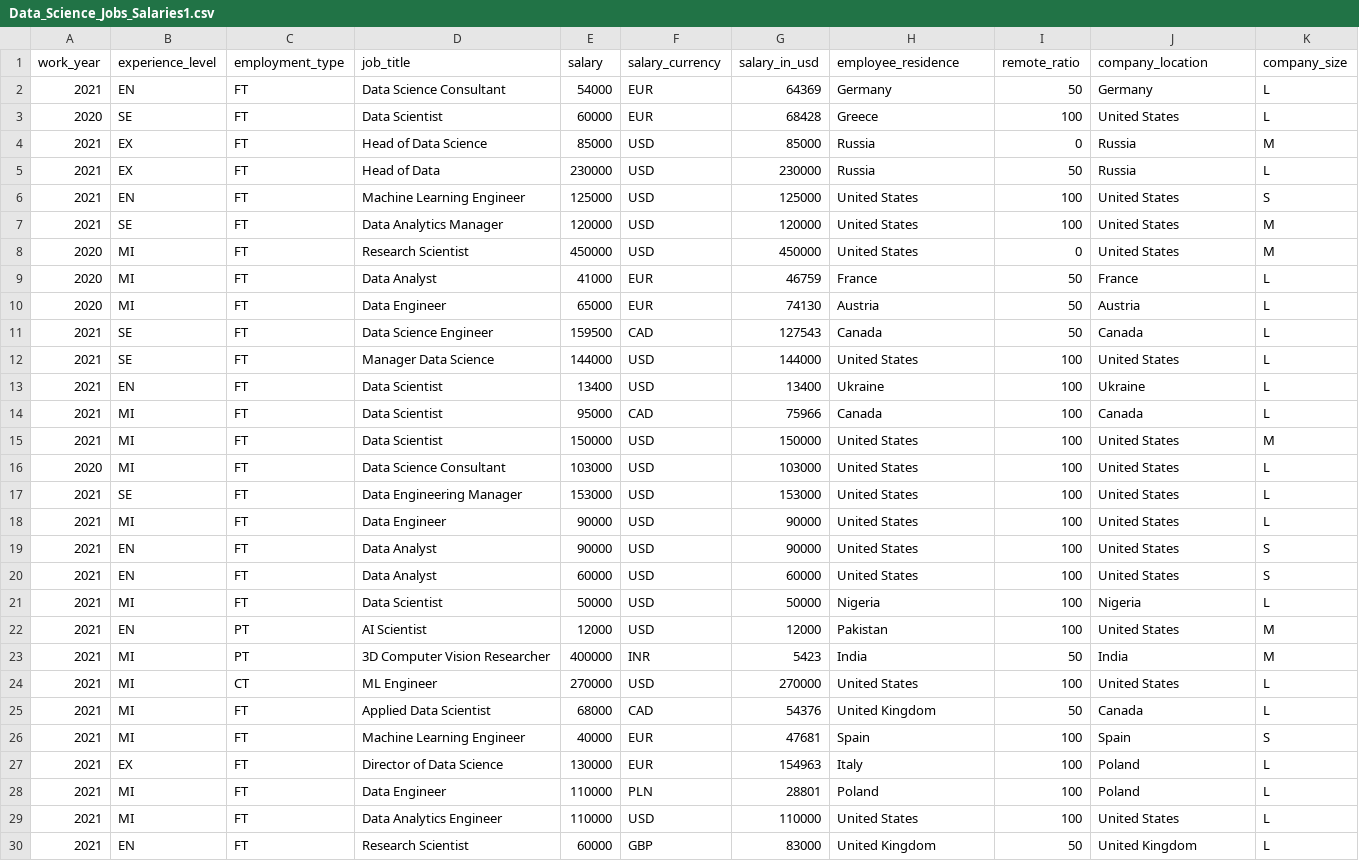
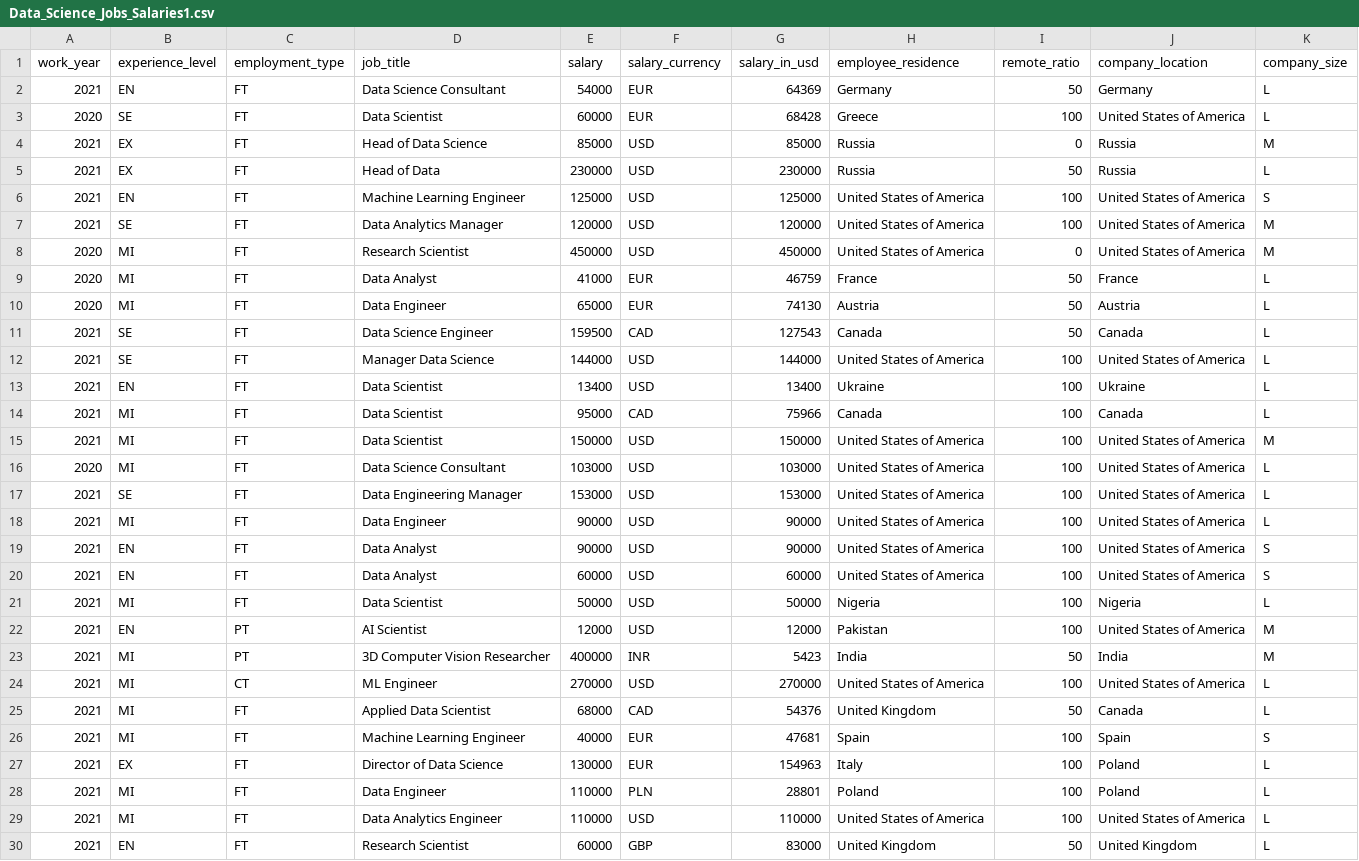
Before and after one commit to lapprenti18/Data-viz-unit, a CSV file: data/Data_Science_Jobs_Salaries1.csv, drawn as a sheet; only a part is shown; the diff covers the shown part only.

Commit message:
change United States to United States of America

```diff
--- a/data/Data_Science_Jobs_Salaries1.csv
+++ b/data/Data_Science_Jobs_Salaries1.csv
@@ -2,8 +2,8 @@ work_year,experience_level,employment_type,job_title,salary,salary_currency,sala
 2021,EN,FT,Data Science Consultant,54000,EUR,64369,Germany,50,Germany,L
-2020,SE,FT,Data Scientist,60000,EUR,68428,Greece,100,United States,L
+2020,SE,FT,Data Scientist,60000,EUR,68428,Greece,100,United States of America,L
 2021,EX,FT,Head of Data Science,85000,USD,85000,Russia,0,Russia,M
 2021,EX,FT,Head of Data,230000,USD,230000,Russia,50,Russia,L
-2021,EN,FT,Machine Learning Engineer,125000,USD,125000,United States,100,United States,S
-2021,SE,FT,Data Analytics Manager,120000,USD,120000,United States,100,United States,M
-2020,MI,FT,Research Scientist,450000,USD,450000,United States,0,United States,M
+2021,EN,FT,Machine Learning Engineer,125000,USD,125000,United States of America,100,United States of America,S
+2021,SE,FT,Data Analytics Manager,120000,USD,120000,United States of America,100,United States of America,M
+2020,MI,FT,Research Scientist,450000,USD,450000,United States of America,0,United States of America,M
 2020,MI,FT,Data Analyst,41000,EUR,46759,France,50,France,L
@@ -11,15 +11,15 @@ work_year,experience_level,employment_type,job_title,salary,salary_currency,sala
 2021,SE,FT,Data Science Engineer,159500,CAD,127543,Canada,50,Canada,L
-2021,SE,FT,Manager Data Science,144000,USD,144000,United States,100,United States,L
+2021,SE,FT,Manager Data Science,144000,USD,144000,United States of America,100,United States of America,L
 2021,EN,FT,Data Scientist,13400,USD,13400,Ukraine,100,Ukraine,L
 2021,MI,FT,Data Scientist,95000,CAD,75966,Canada,100,Canada,L
-2021,MI,FT,Data Scientist,150000,USD,150000,United States,100,United States,M
-2020,MI,FT,Data Science Consultant,103000,USD,103000,United States,100,United States,L
-2021,SE,FT,Data Engineering Manager,153000,USD,153000,United States,100,United States,L
-2021,MI,FT,Data Engineer,90000,USD,90000,United States,100,United States,L
-2021,EN,FT,Data Analyst,90000,USD,90000,United States,100,United States,S
-2021,EN,FT,Data Analyst,60000,USD,60000,United States,100,United States,S
+2021,MI,FT,Data Scientist,150000,USD,150000,United States of America,100,United States of America,M
+2020,MI,FT,Data Science Consultant,103000,USD,103000,United States of America,100,United States of America,L
+2021,SE,FT,Data Engineering Manager,153000,USD,153000,United States of America,100,United States of America,L
+2021,MI,FT,Data Engineer,90000,USD,90000,United States of America,100,United States of America,L
+2021,EN,FT,Data Analyst,90000,USD,90000,United States of America,100,United States of America,S
+2021,EN,FT,Data Analyst,60000,USD,60000,United States of America,100,United States of America,S
 2021,MI,FT,Data Scientist,50000,USD,50000,Nigeria,100,Nigeria,L
-2021,EN,PT,AI Scientist,12000,USD,12000,Pakistan,100,United States,M
+2021,EN,PT,AI Scientist,12000,USD,12000,Pakistan,100,United States of America,M
 2021,MI,PT,3D Computer Vision Researcher,400000,INR,5423,India,50,India,M
-2021,MI,CT,ML Engineer,270000,USD,270000,United States,100,United States,L
+2021,MI,CT,ML Engineer,270000,USD,270000,United States of America,100,United States of America,L
 2021,MI,FT,Applied Data Scientist,68000,CAD,54376,United Kingdom,50,Canada,L
@@ -28,3 +28,3 @@ work_year,experience_level,employment_type,job_title,salary,salary_currency,sala
 2021,MI,FT,Data Engineer,110000,PLN,28801,Poland,100,Poland,L
-2021,MI,FT,Data Analytics Engineer,110000,USD,110000,United States,100,United States,L
+2021,MI,FT,Data Analytics Engineer,110000,USD,110000,United States of America,100,United States of America,L
 2021,EN,FT,Research Scientist,60000,GBP,83000,United Kingdom,50,United Kingdom,L
```
Also changed, not shown: 174 edited cells elsewhere in this file.
